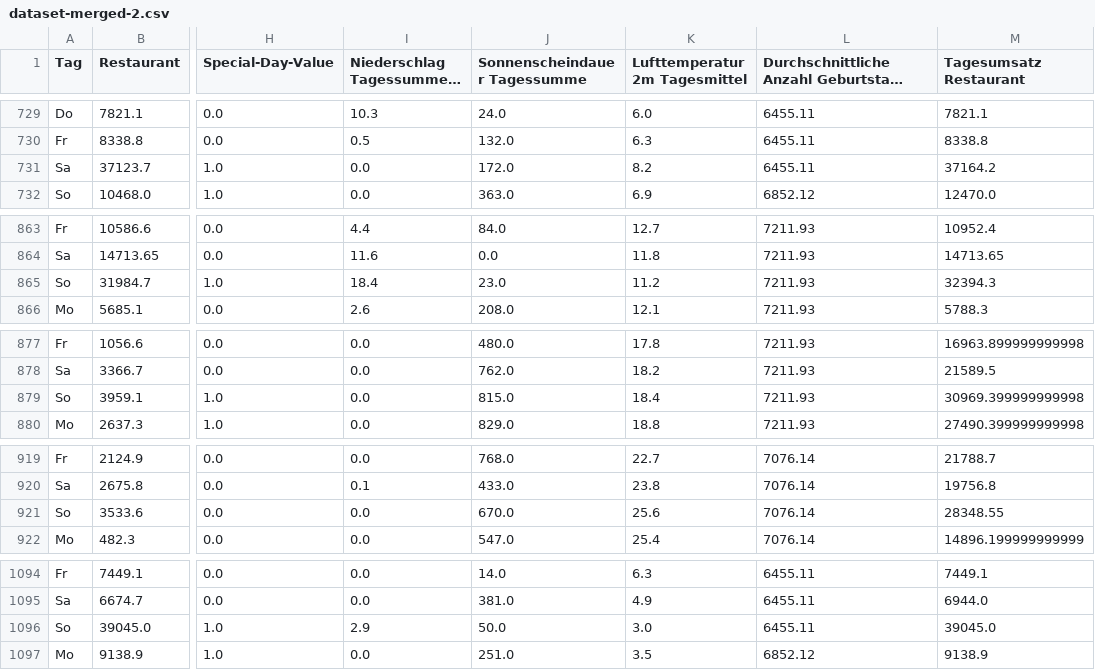
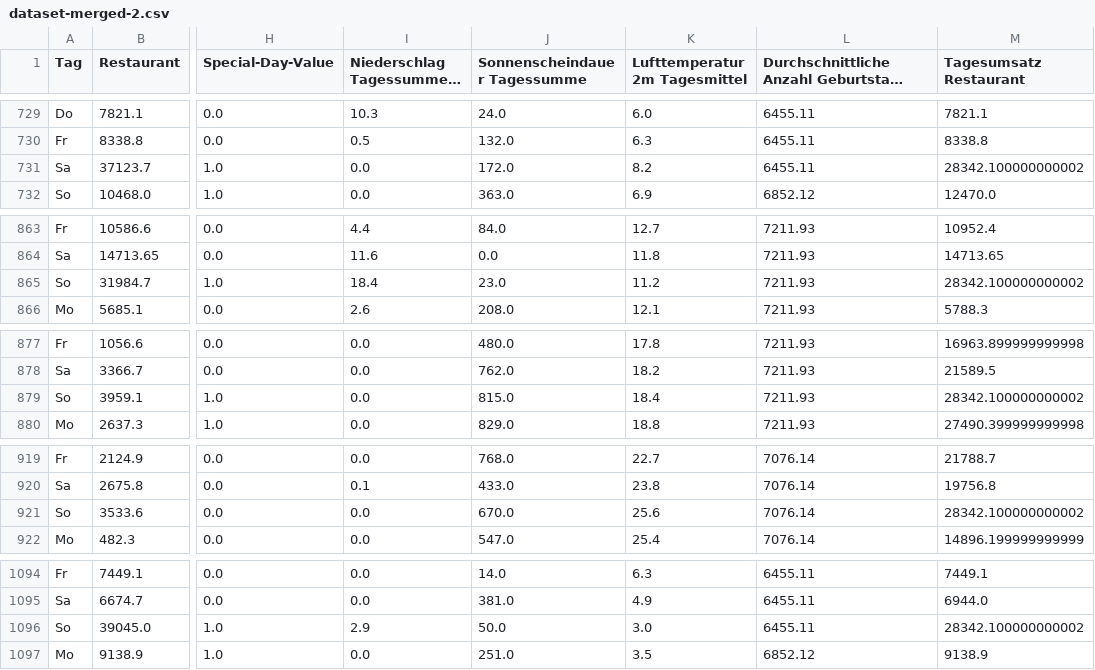
Before and after one commit to Luggias/DSF_Group_Project, a CSV file: data/dataset-merged-2.csv, drawn as a sheet; only a part is shown, gaps mark what is left out; long unchanged cells end in …; the diff covers the shown part only; the diff names each change by its address in the sheet, - before the commit and + after, or states it on an @@ line.

```diff
--- a/data/dataset-merged-2.csv
+++ b/data/dataset-merged-2.csv
-M731 (Tagesumsatz Restaurant): 37164.2
+M731 (Tagesumsatz Restaurant): 28342.100000000002
-M865 (Tagesumsatz Restaurant): 32394.3
+M865 (Tagesumsatz Restaurant): 28342.100000000002
-M879 (Tagesumsatz Restaurant): 30969.399999999998
+M879 (Tagesumsatz Restaurant): 28342.100000000002
-M921 (Tagesumsatz Restaurant): 28348.55
+M921 (Tagesumsatz Restaurant): 28342.100000000002
-M1096 (Tagesumsatz Restaurant): 39045.0
+M1096 (Tagesumsatz Restaurant): 28342.100000000002
```
Also changed, not shown: 5 edited cells elsewhere in this file, 2 other files.
